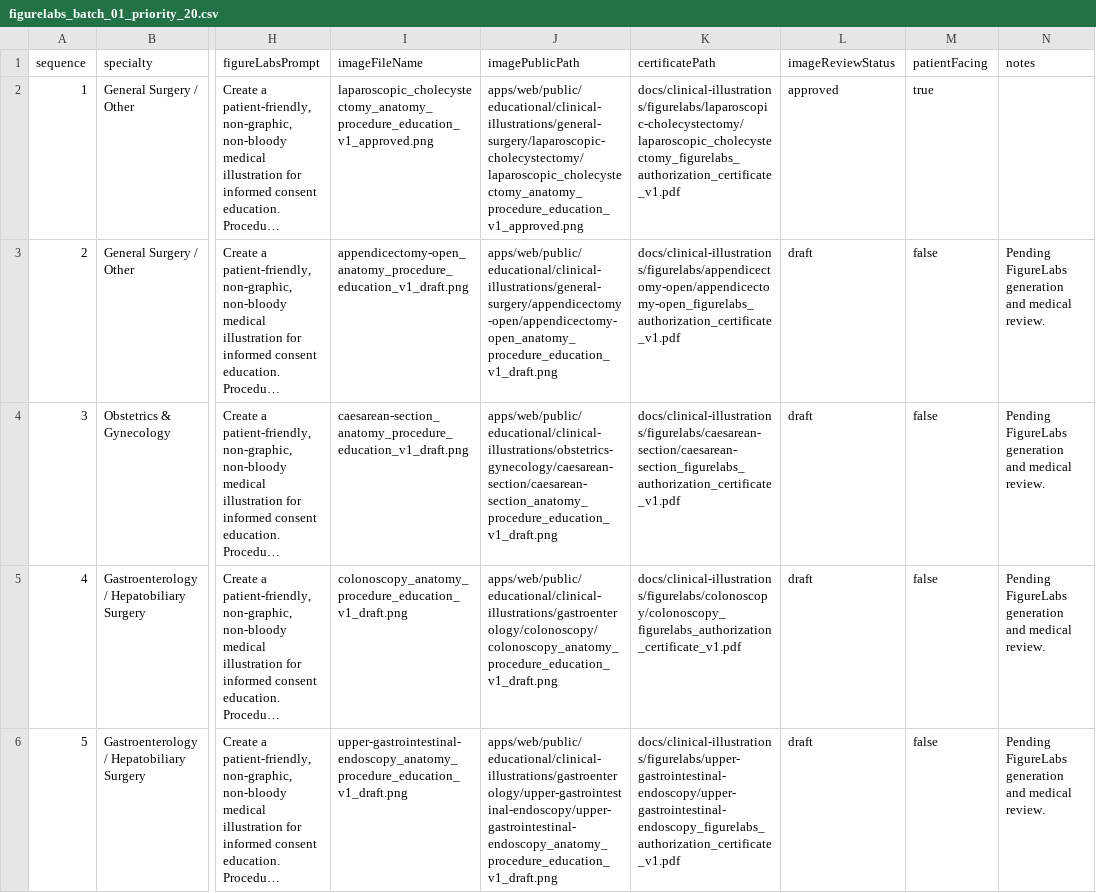
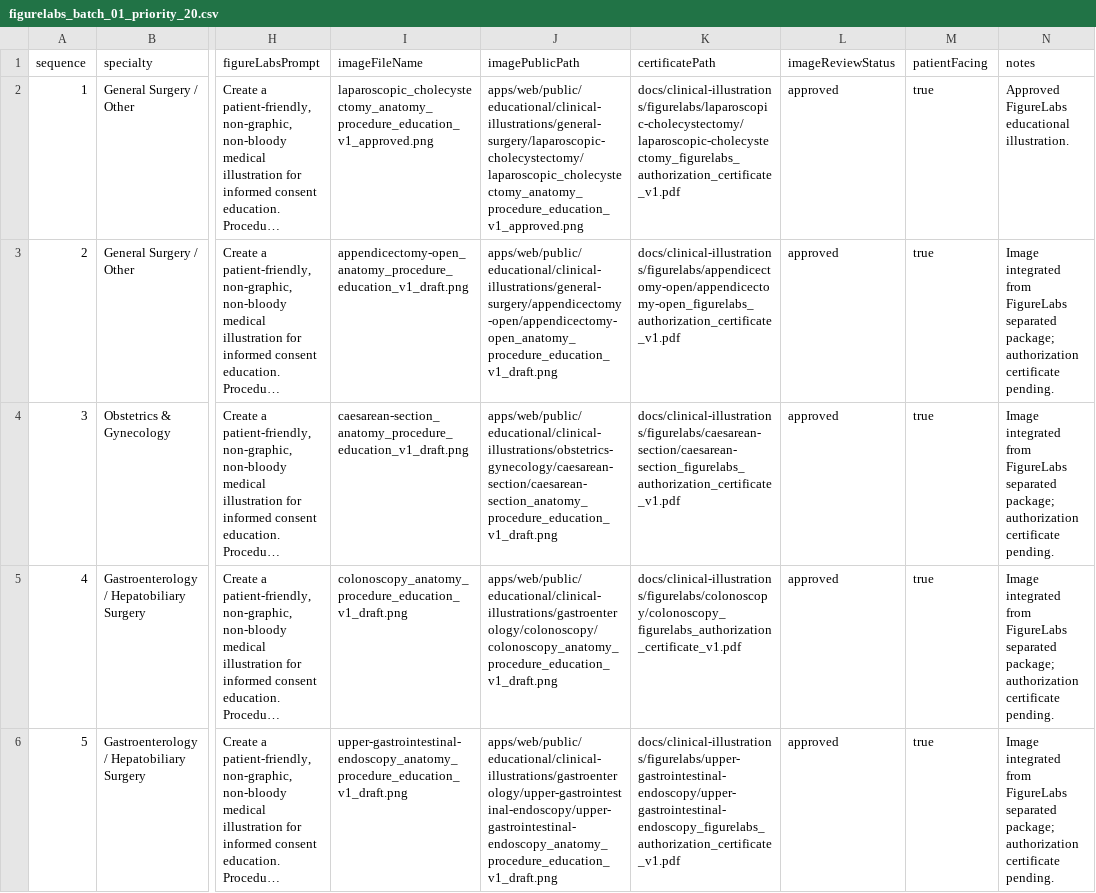
Before and after one commit to baseltayem1-btayem/wathiqcare-discharge-refusal, a CSV file: docs/clinical-illustrations/batches/figurelabs_batch_01_priority_20.csv, drawn as a sheet; only a part is shown, gaps mark what is left out; long unchanged cells end in …; the diff covers the shown part only; the diff names each change by its address in the sheet, - before the commit and + after, or states it on an @@ line.

Commit message:
feat(clinical-illustrations): integrate FigureLabs separated image package for Batch 1
- Extract figurelabs_separated_images_for_kimi.zip and copy 19 PNG files from
  02_project_ready_paths/ to apps/web/public/educational/clinical-illustrations/
  using the exact filenames and folder structure from the package.
- Exclude 99_excluded_duplicate/ (duplicate Tracheostomy card) per README.
- Add shared apps/web/src/lib/server/clinical-knowledge/migration/figurelabs-batch-data.ts
  with all 20 Batch 1 illustrations (19 new + previously approved Lap Chole),
  including Arabic names from manifest.csv, specialties, anatomy regions, and
  project-ready public paths.
- Update seed-from-imc.ts to connect all 20 Batch 1 procedures to their public
  image URLs via BATCH_1_ILLUSTRATIONS, setting status=approved and patientFacing=true.
- Update registry generator and validation to recognize all 20 approved Batch 1
  rows and verify approved image files exist on disk.
- Regenerate procedure_illustration_registry.csv, figurelabs_batch_01_priority_20.csv,
  and figurelabs_batch_01_production_checklist.md.
- Update docs/clinical-illustrations/README.md with Batch 1 integration notes.
- Build, typecheck, lint, and seed plan tests pass.

```diff
--- a/docs/clinical-illustrations/batches/figurelabs_batch_01_priority_20.csv
+++ b/docs/clinical-illustrations/batches/figurelabs_batch_01_priority_20.csv
-K2 (certificatePath): docs/clinical-illustrations/figurelabs/laparoscopic-cholecystectomy/laparoscopic_cholecystectomy_figurelabs_authorization_certificate_v1.pdf
+K2 (certificatePath): docs/clinical-illustrations/figurelabs/laparoscopic-cholecystectomy/laparoscopic-cholecystectomy_figurelabs_authorization_certificate_v1.pdf
-N2 (notes): (empty)
+N2 (notes): Approved FigureLabs educational illustration.
-L3:L6 (imageReviewStatus): draft
+L3:L6 (imageReviewStatus): approved
-M3:M6 (patientFacing): false
+M3:M6 (patientFacing): true
-N3:N6 (notes): Pending FigureLabs generation and medical review.
+N3:N6 (notes): Image integrated from FigureLabs separated package; authorization certificate pending.
```
Also changed, not shown: 49 edited cells elsewhere in this file, docs/clinical-illustrations/procedure_illustration_registry.csv, 27 other files.
